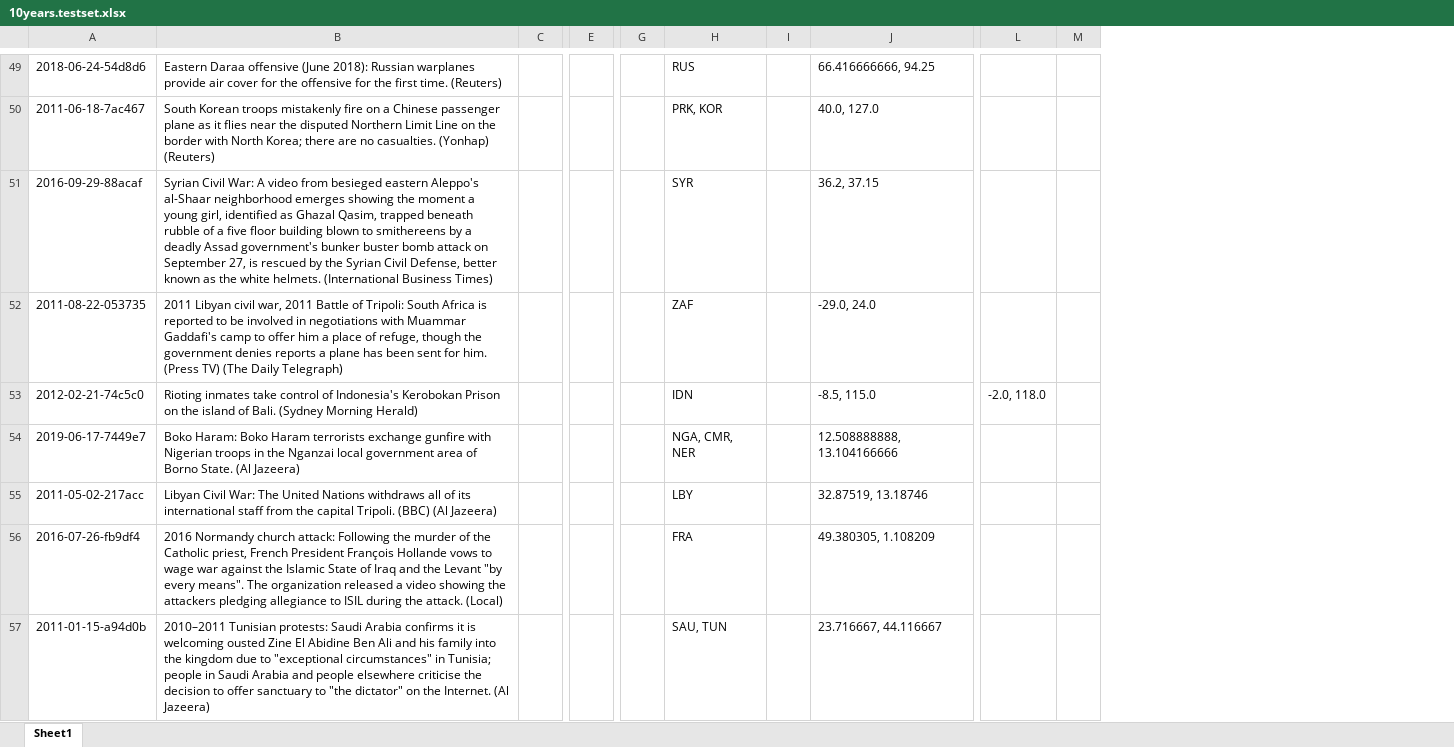
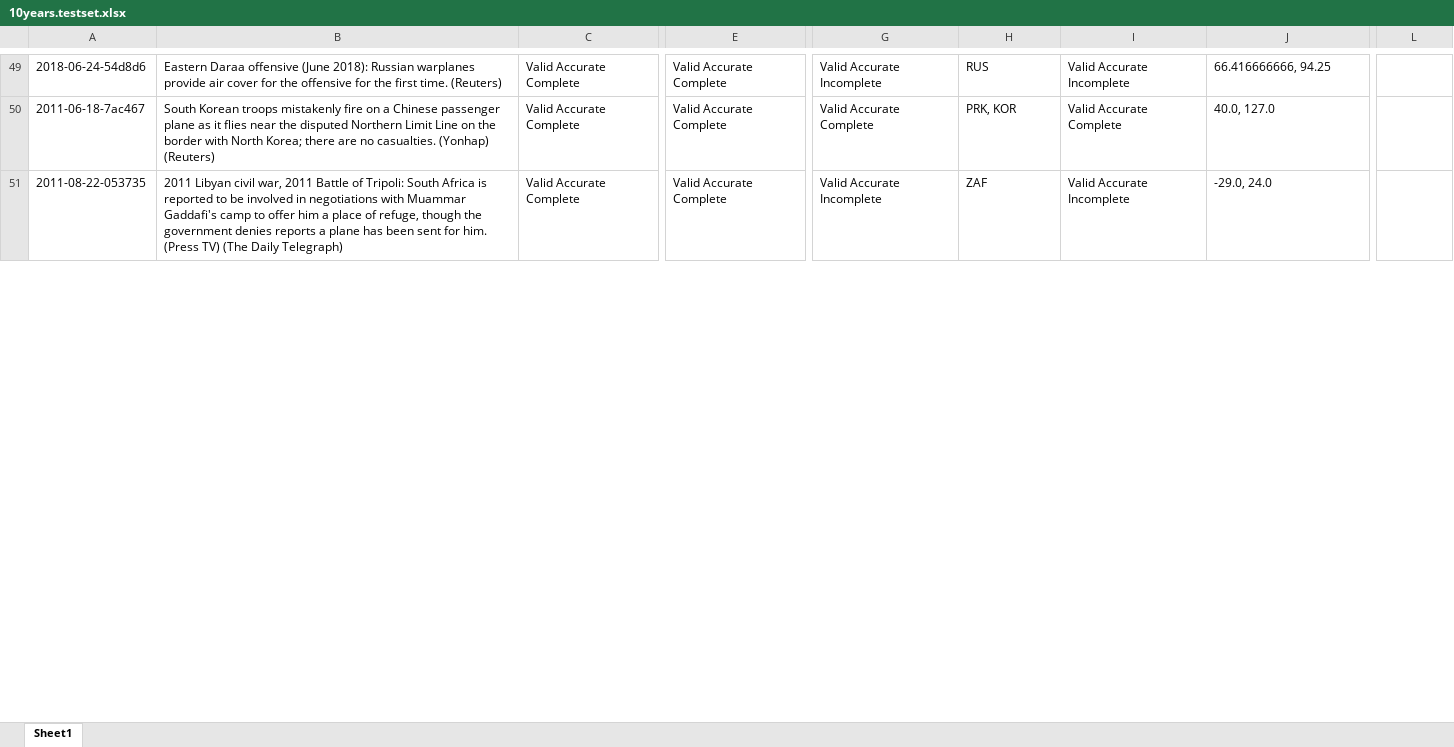
Before and after one commit to Global-Conflicts/global-conflicts, an Excel workbook: data/10years.testset.xlsx, sheet Sheet1, drawn as a sheet; only a part is shown, gaps mark what is left out; values as stored, in another font and other column widths than the file's, no borders; removed rows and columns are numbered as before the commit, all else as after; rows hold the shown columns only; the diff covers the shown part only; the diff names each change by its address in the sheet, - before the commit and + after, or states it on an @@ line.

```diff
--- a/data/10years.testset.xlsx (sheet Sheet1)
+++ b/data/10years.testset.xlsx (sheet Sheet1)
-column C, empty
+column C, rows 49-51: all Valid Accurate Complete
-column E, empty
+column E, rows 49-51: all Valid Accurate Complete
-column G, empty
+column G, rows 49-51: Valid Accurate Incomplete | Valid Accurate Complete | Valid Accurate Incomplete
-column I, empty
+column I, rows 49-51: Valid Accurate Incomplete | Valid Accurate Complete | Valid Accurate Incomplete
-column M, empty
-row 51: 2016-09-29-88acaf | Syrian Civil War: A video from besieged eastern Aleppo's al-Shaar neighborhood emerges showing the moment a young girl, identified as Ghazal Qasim, trapped beneath rubble of a five floor building blown to smithereens by a deadly Assad government's bunker buster bomb attack on September 27, is rescued by the Syrian Civil Defense, better known as the white helmets. (International Business Times) |  |  |  | SYR |  | 36.2, 37.15
-row 53: 2012-02-21-74c5c0 | Rioting inmates take control of Indonesia's Kerobokan Prison on the island of Bali. (Sydney Morning Herald) |  |  |  | IDN |  | -8.5, 115.0 | -2.0, 118.0
-row 54: 2019-06-17-7449e7 | Boko Haram: Boko Haram terrorists exchange gunfire with Nigerian troops in the Nganzai local government area of Borno State. (Al Jazeera) |  |  |  | NGA, CMR, NER |  | 12.508888888, 13.104166666
-row 55: 2011-05-02-217acc | Libyan Civil War: The United Nations withdraws all of its international staff from the capital Tripoli. (BBC) (Al Jazeera) |  |  |  | LBY |  | 32.87519, 13.18746
-row 56: 2016-07-26-fb9df4 | 2016 Normandy church attack: Following the murder of the Catholic priest, French President François Hollande vows to wage war against the Islamic State of Iraq and the Levant "by every means". The organization released a video showing the attackers pledging allegiance to ISIL during the attack. (Local) |  |  |  | FRA |  | 49.380305, 1.108209
-row 57: 2011-01-15-a94d0b | 2010–2011 Tunisian protests: Saudi Arabia confirms it is welcoming ousted Zine El Abidine Ben Ali and his family into the kingdom due to "exceptional circumstances" in Tunisia; people in Saudi Arabia and people elsewhere criticise the decision to offer sanctuary to "the dictator" on the Internet. (Al Jazeera) |  |  |  | SAU, TUN |  | 23.716667, 44.116667
```
Also changed, not shown: 4 added rows and 2 removed rows elsewhere in this sheet.
